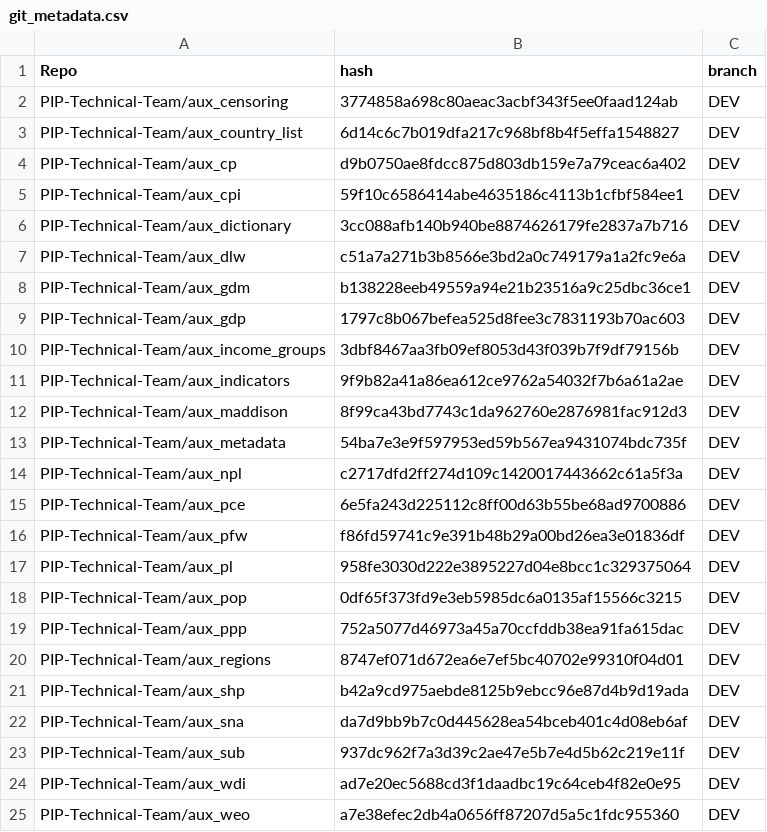
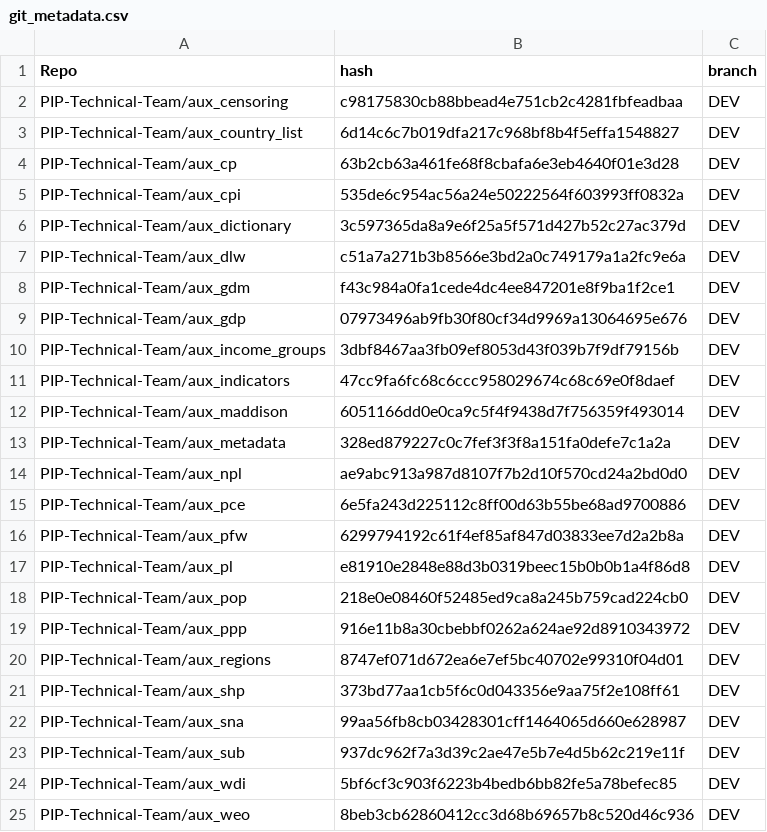
Before and after one commit to PIP-Technical-Team/pipaux, a CSV file: inst/extdata/git_metadata.csv, drawn as a sheet.

```diff
--- a/inst/extdata/git_metadata.csv
+++ b/inst/extdata/git_metadata.csv
@@ -1,25 +1,25 @@
 Repo,hash,branch
-PIP-Technical-Team/aux_censoring,3774858a698c80aeac3acbf343f5ee0faad124ab,DEV
+PIP-Technical-Team/aux_censoring,c98175830cb88bbead4e751cb2c4281fbfeadbaa,DEV
 PIP-Technical-Team/aux_country_list,6d14c6c7b019dfa217c968bf8b4f5effa1548827,DEV
-PIP-Technical-Team/aux_cp,d9b0750ae8fdcc875d803db159e7a79ceac6a402,DEV
-PIP-Technical-Team/aux_cpi,59f10c6586414abe4635186c4113b1cfbf584ee1,DEV
-PIP-Technical-Team/aux_dictionary,3cc088afb140b940be8874626179fe2837a7b716,DEV
+PIP-Technical-Team/aux_cp,63b2cb63a461fe68f8cbafa6e3eb4640f01e3d28,DEV
+PIP-Technical-Team/aux_cpi,535de6c954ac56a24e50222564f603993ff0832a,DEV
+PIP-Technical-Team/aux_dictionary,3c597365da8a9e6f25a5f571d427b52c27ac379d,DEV
 PIP-Technical-Team/aux_dlw,c51a7a271b3b8566e3bd2a0c749179a1a2fc9e6a,DEV
-PIP-Technical-Team/aux_gdm,b138228eeb49559a94e21b23516a9c25dbc36ce1,DEV
-PIP-Technical-Team/aux_gdp,1797c8b067befea525d8fee3c7831193b70ac603,DEV
+PIP-Technical-Team/aux_gdm,f43c984a0fa1cede4dc4ee847201e8f9ba1f2ce1,DEV
+PIP-Technical-Team/aux_gdp,07973496ab9fb30f80cf34d9969a13064695e676,DEV
 PIP-Technical-Team/aux_income_groups,3dbf8467aa3fb09ef8053d43f039b7f9df79156b,DEV
-PIP-Technical-Team/aux_indicators,9f9b82a41a86ea612ce9762a54032f7b6a61a2ae,DEV
-PIP-Technical-Team/aux_maddison,8f99ca43bd7743c1da962760e2876981fac912d3,DEV
-PIP-Technical-Team/aux_metadata,54ba7e3e9f597953ed59b567ea9431074bdc735f,DEV
-PIP-Technical-Team/aux_npl,c2717dfd2ff274d109c1420017443662c61a5f3a,DEV
+PIP-Technical-Team/aux_indicators,47cc9fa6fc68c6ccc958029674c68c69e0f8daef,DEV
+PIP-Technical-Team/aux_maddison,6051166dd0e0ca9c5f4f9438d7f756359f493014,DEV
+PIP-Technical-Team/aux_metadata,328ed879227c0c7fef3f3f8a151fa0defe7c1a2a,DEV
+PIP-Technical-Team/aux_npl,ae9abc913a987d8107f7b2d10f570cd24a2bd0d0,DEV
 PIP-Technical-Team/aux_pce,6e5fa243d225112c8ff00d63b55be68ad9700886,DEV
-PIP-Technical-Team/aux_pfw,f86fd59741c9e391b48b29a00bd26ea3e01836df,DEV
-PIP-Technical-Team/aux_pl,958fe3030d222e3895227d04e8bcc1c329375064,DEV
-PIP-Technical-Team/aux_pop,0df65f373fd9e3eb5985dc6a0135af15566c3215,DEV
-PIP-Technical-Team/aux_ppp,752a5077d46973a45a70ccfddb38ea91fa615dac,DEV
+PIP-Technical-Team/aux_pfw,6299794192c61f4ef85af847d03833ee7d2a2b8a,DEV
+PIP-Technical-Team/aux_pl,e81910e2848e88d3b0319beec15b0b0b1a4f86d8,DEV
+PIP-Technical-Team/aux_pop,218e0e08460f52485ed9ca8a245b759cad224cb0,DEV
+PIP-Technical-Team/aux_ppp,916e11b8a30cbebbf0262a624ae92d8910343972,DEV
 PIP-Technical-Team/aux_regions,8747ef071d672ea6e7ef5bc40702e99310f04d01,DEV
-PIP-Technical-Team/aux_shp,b42a9cd975aebde8125b9ebcc96e87d4b9d19ada,DEV
-PIP-Technical-Team/aux_sna,da7d9bb9b7c0d445628ea54bceb401c4d08eb6af,DEV
+PIP-Technical-Team/aux_shp,373bd77aa1cb5f6c0d043356e9aa75f2e108ff61,DEV
+PIP-Technical-Team/aux_sna,99aa56fb8cb03428301cff1464065d660e628987,DEV
 PIP-Technical-Team/aux_sub,937dc962f7a3d39c2ae47e5b7e4d5b62c219e11f,DEV
-PIP-Technical-Team/aux_wdi,ad7e20ec5688cd3f1daadbc19c64ceb4f82e0e95,DEV
-PIP-Technical-Team/aux_weo,a7e38efec2db4a0656ff87207d5a5c1fdc955360,DEV
+PIP-Technical-Team/aux_wdi,5bf6cf3c903f6223b4bedb6bb82fe5a78befec85,DEV
+PIP-Technical-Team/aux_weo,8beb3cb62860412cc3d68b69657b8c520d46c936,DEV
```
Also changed, not shown: 9 other files.
